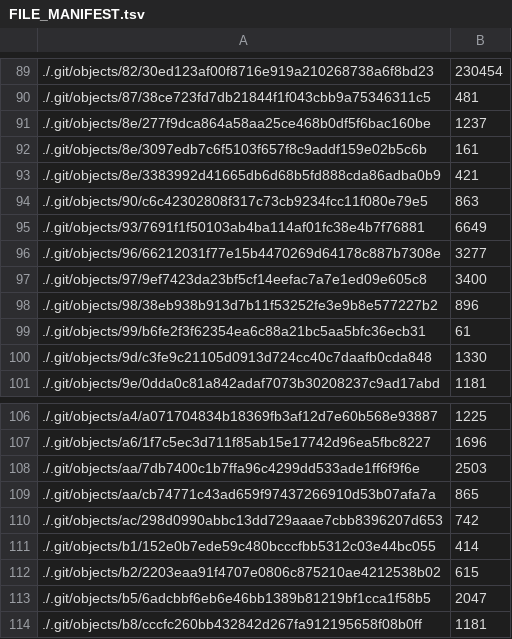
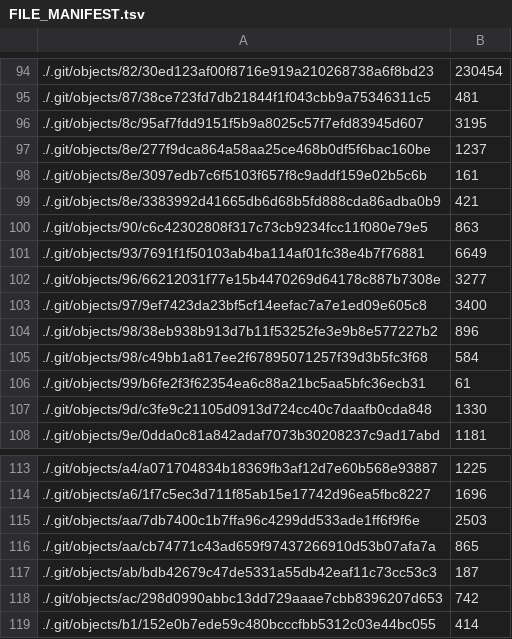
Before and after one commit to abc1134aq/trustfedfusion-ids, a TSV file: FILE_MANIFEST.tsv, drawn as a sheet; only a part is shown, gaps mark what is left out; the shorter side is filled out with more unchanged rows; the diff covers the shown part only.

```diff
--- a/FILE_MANIFEST.tsv
+++ b/FILE_MANIFEST.tsv
@@ -90,2 +95,3 @@
 ./.git/objects/87/38ce723fd7db21844f1f043cbb9a75346311c5	481
+./.git/objects/8c/95af7fdd9151f5b9a8025c57f7efd83945d607	3195
 ./.git/objects/8e/277f9dca864a58aa25ce468b0df5f6bac160be	1237
@@ -98,2 +104,3 @@
 ./.git/objects/98/38eb938b913d7b11f53252fe3e9b8e577227b2	896
+./.git/objects/98/c49bb1a817ee2f67895071257f39d3b5fc3f68	584
 ./.git/objects/99/b6fe2f3f62354ea6c88a21bc5aa5bfc36ecb31	61
@@ -109,2 +116,3 @@
 ./.git/objects/aa/cb74771c43ad659f97437266910d53b07afa7a	865
+./.git/objects/ab/bdb42679c47de5331a55db42eaf11c73cc53c3	187
 ./.git/objects/ac/298d0990abbc13dd729aaae7cbb8396207d653	742
```
Also changed, not shown: 5 added rows and 3 edited cells elsewhere in this file, 1 other file.
